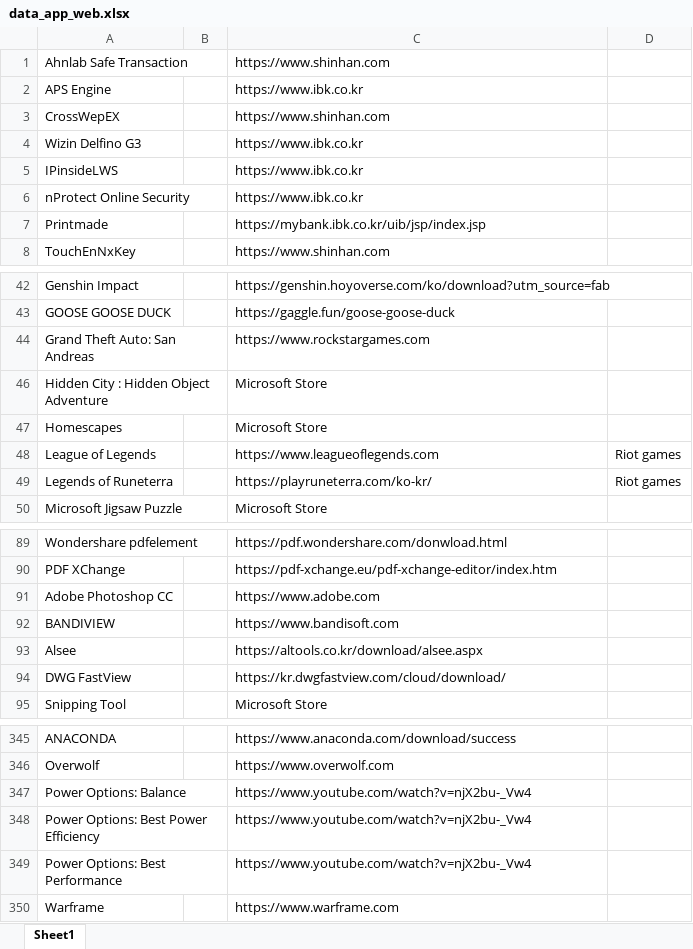
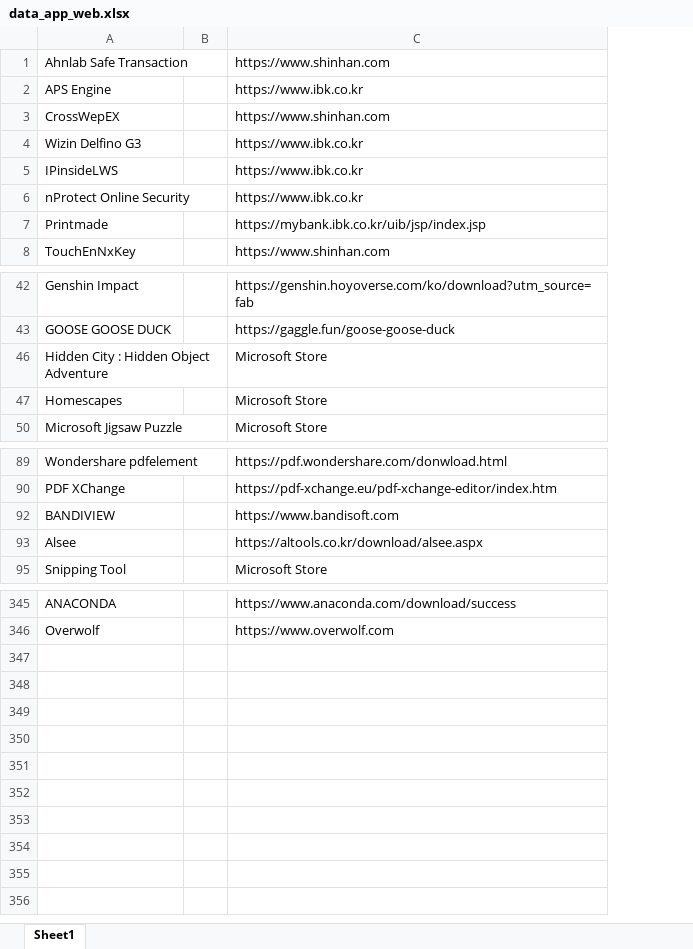
Before and after one commit to Tan120401/App_Web_Checklist, an Excel workbook: data_app_web.xlsx, sheet Sheet1, drawn as a sheet; only a part is shown, gaps mark what is left out; values as stored, in another font and other column widths than the file's, no cell formats; removed rows and columns are numbered as before the commit, all else as after; the diff covers the shown part only; the diff names each change by its address in the sheet, - before the commit and + after, or states it on an @@ line.

```diff
--- a/data_app_web.xlsx (sheet Sheet1)
+++ b/data_app_web.xlsx (sheet Sheet1)
-column B, empty
+column B, empty
-column D, empty
-row 44: Grand Theft Auto: San Andreas |  | https://www.rockstargames.com
-row 48: League of Legends |  | https://www.leagueoflegends.com | Riot games
-row 49: Legends of Runeterra |  | https://playruneterra.com/ko-kr/ | Riot games
-row 91: Adobe Photoshop CC |  | https://www.adobe.com
-row 94: DWG FastView |  | https://kr.dwgfastview.com/cloud/download/
-row 347: Power Options: Balance |  | https://www.youtube.com/watch?v=njX2bu-_Vw4
-row 348: Power Options: Best Power Efficiency |  | https://www.youtube.com/watch?v=njX2bu-_Vw4
-row 349: Power Options: Best Performance |  | https://www.youtube.com/watch?v=njX2bu-_Vw4
-row 350: Warframe |  | https://www.warframe.com
```
Also changed, not shown: 32 removed rows and 2 hidden or unhidden rows elsewhere in this sheet, cell formats, hidden cells, 57 other files.
